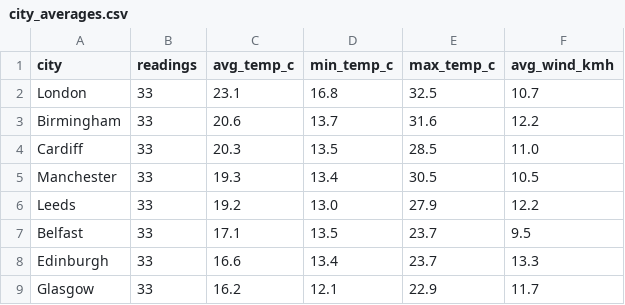
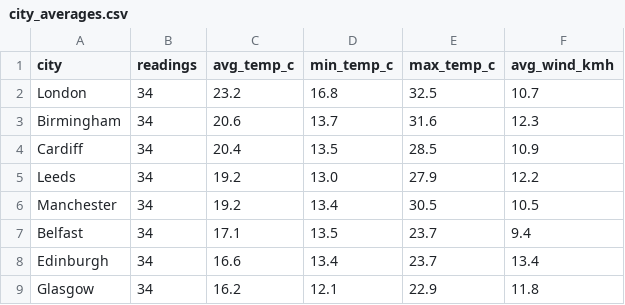
Before and after one commit to Patthur/UK-Weather-Pipeline, a CSV file: data/city_averages.csv, drawn as a sheet.

```diff
--- a/data/city_averages.csv
+++ b/data/city_averages.csv
@@ -1,9 +1,9 @@
 city,readings,avg_temp_c,min_temp_c,max_temp_c,avg_wind_kmh
-London,33,23.1,16.8,32.5,10.7
-Birmingham,33,20.6,13.7,31.6,12.2
-Cardiff,33,20.3,13.5,28.5,11.0
-Manchester,33,19.3,13.4,30.5,10.5
-Leeds,33,19.2,13.0,27.9,12.2
-Belfast,33,17.1,13.5,23.7,9.5
-Edinburgh,33,16.6,13.4,23.7,13.3
-Glasgow,33,16.2,12.1,22.9,11.7
+London,34,23.2,16.8,32.5,10.7
+Birmingham,34,20.6,13.7,31.6,12.3
+Cardiff,34,20.4,13.5,28.5,10.9
+Leeds,34,19.2,13.0,27.9,12.2
+Manchester,34,19.2,13.4,30.5,10.5
+Belfast,34,17.1,13.5,23.7,9.4
+Edinburgh,34,16.6,13.4,23.7,13.4
+Glasgow,34,16.2,12.1,22.9,11.8
```
Also changed, not shown: data/latest_snapshot.csv, data/weather_history.csv, 1 other file.
